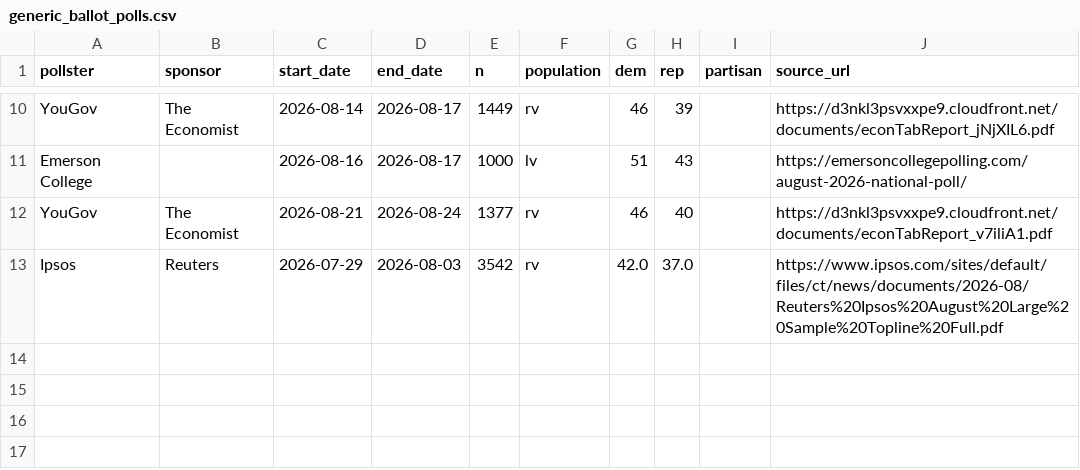
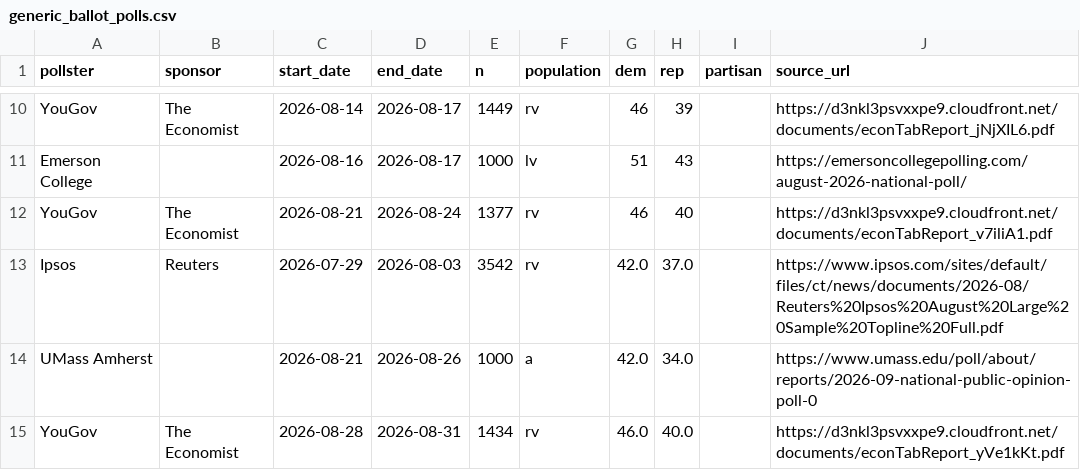
Before and after one commit to EAName/Congressional-Tracker, a CSV file: data/generic_ballot_polls.csv, drawn as a sheet; only a part is shown, gaps mark what is left out; the diff names each change by its address in the sheet, - before the commit and + after, or states it on an @@ line.

```diff
--- a/data/generic_ballot_polls.csv
+++ b/data/generic_ballot_polls.csv
+row 14: UMass Amherst |  | 2026-08-21 | 2026-08-26 | 1000 | a | 42.0 | 34.0 |  | https://www.umass.edu/poll/about/reports/2026-09-national-public-opinion-poll-0
+row 15: YouGov | The Economist | 2026-08-28 | 2026-08-31 | 1434 | rv | 46.0 | 40.0 |  | https://d3nkl3psvxxpe9.cloudfront.net/documents/econTabReport_yVe1kKt.pdf
```
Also changed, not shown: 7 other files.
